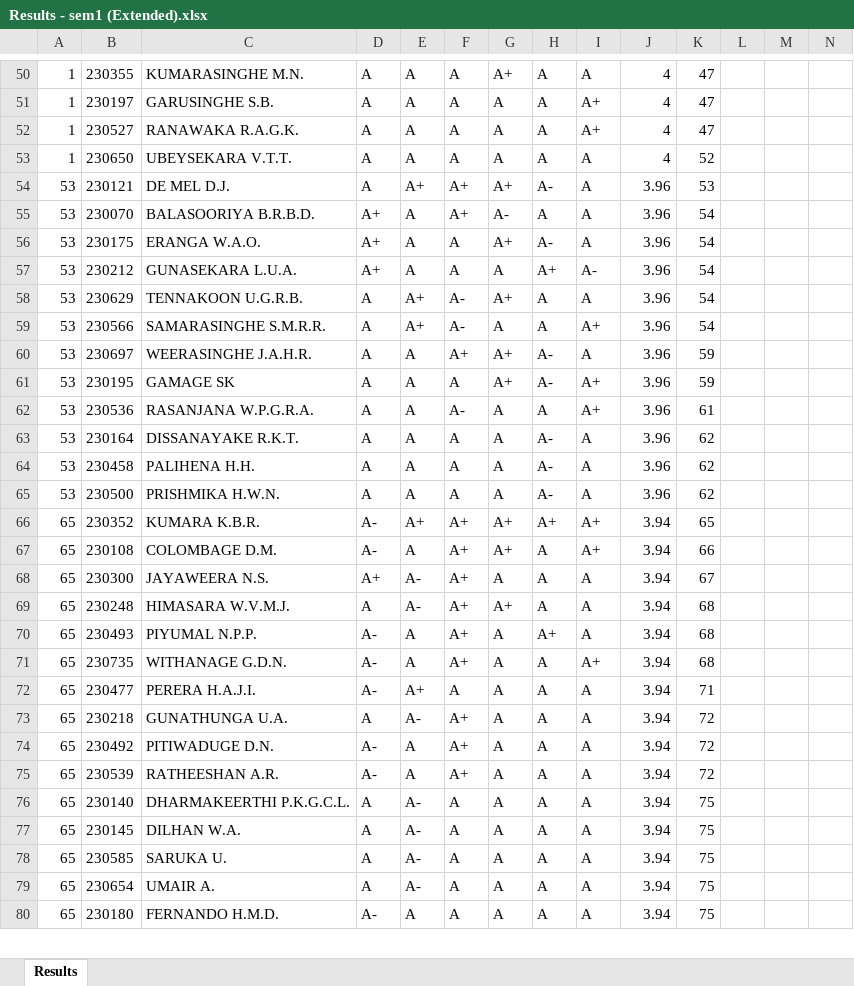
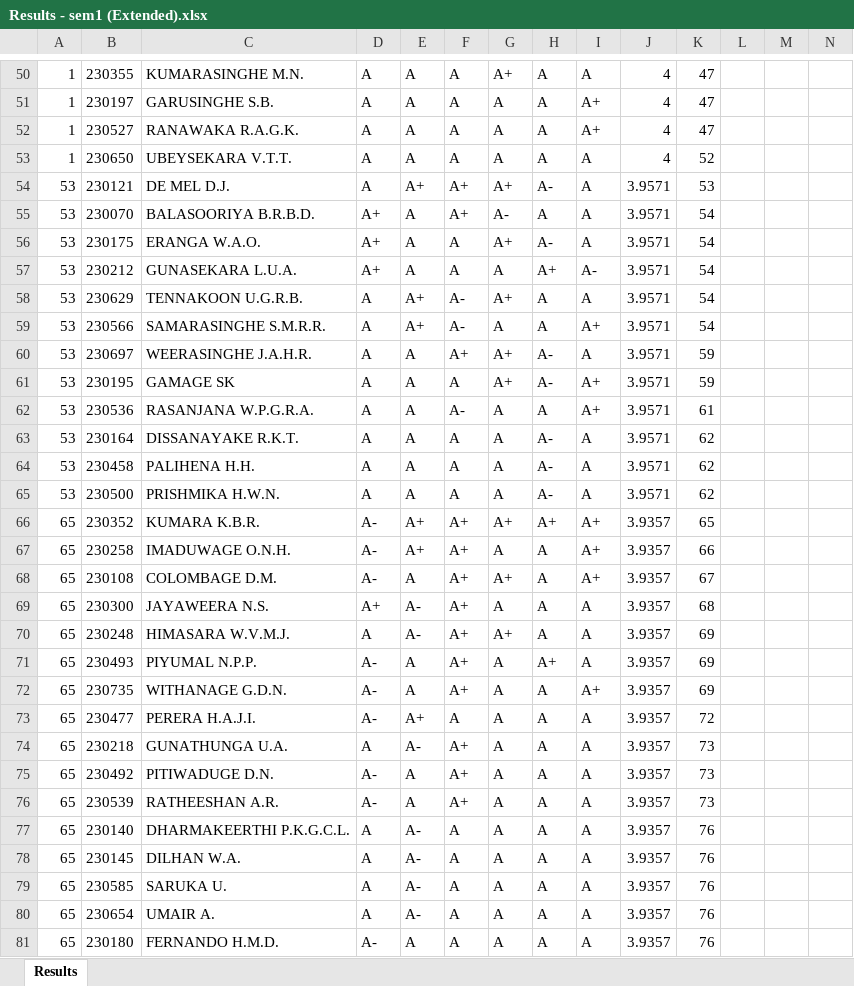
Before and after one commit to LGsekara1/CGPA-gen, an Excel workbook: output/Results - sem1 (Extended).xlsx, sheet Results, drawn as a sheet; only a part is shown, gaps mark what is left out; values as stored, in another font and other column widths than the file's, no borders; addresses are those after the commit; rows hold the shown columns only; the diff covers the shown part only; the diff names each change by its address in the sheet, - before the commit and + after, or states it on an @@ line.

```diff
--- a/output/Results - sem1 (Extended).xlsx (sheet Results)
+++ b/output/Results - sem1 (Extended).xlsx (sheet Results)
-J54:J65: 3.96
+J54:J65: 3.9571
-J66: 3.94
+J66: 3.9357
+row 67: 65 | 230258 | IMADUWAGE O.N.H. | A- | A+ | A+ | A | A | A+ | 3.9357 | 66
-J68:J81: 3.94
+J68:J81: 3.9357
-K68: 66
+K68: 67
-K69: 67
+K69: 68
-K70:K72: 68
+K70:K72: 69
-K73: 71
+K73: 72
-K74:K76: 72
+K74:K76: 73
-K77:K81: 75
+K77:K81: 76
```
Also changed, not shown: 1 added row, 2 removed rows and 40 edited cells elsewhere in this sheet, output/CGPA_Results.xlsx, output/Results - sem1.xlsx, 6 other files.
